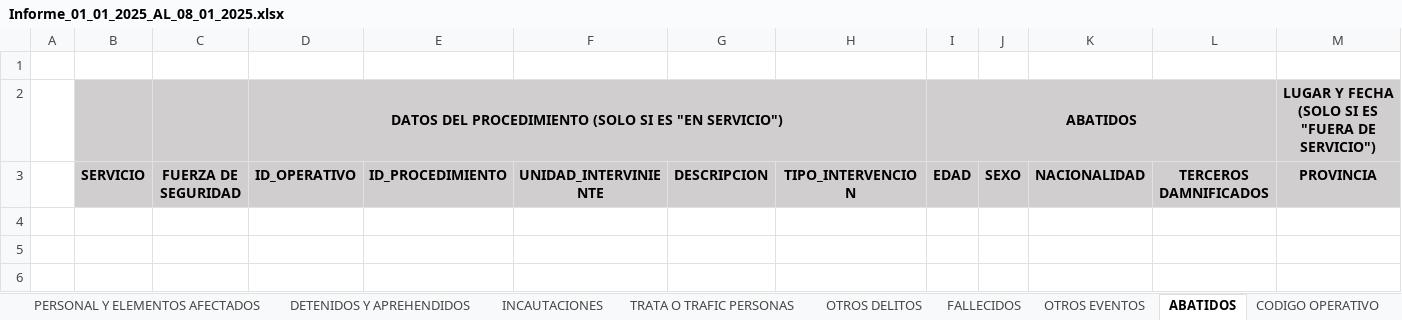
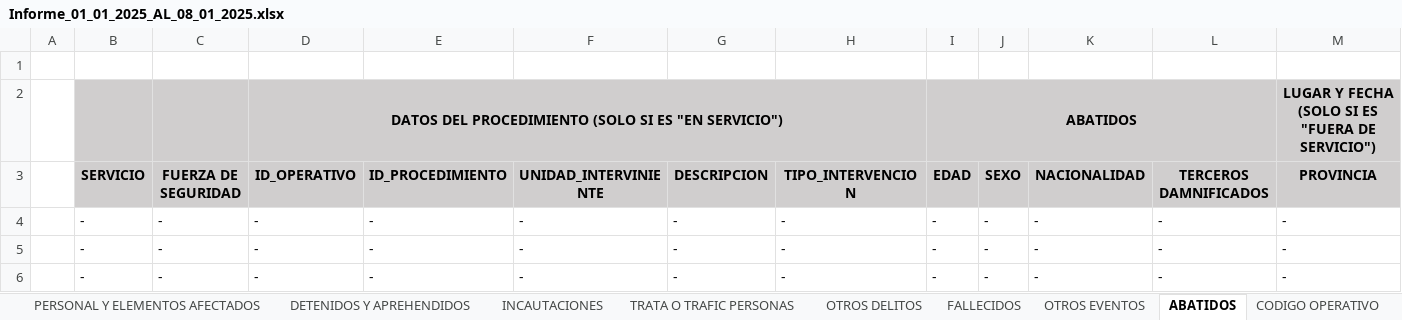
Before and after one commit to jonatha1992/DNEC, an Excel workbook: informes/Informe_01_01_2025_AL_08_01_2025.xlsx, sheet ABATIDOS, drawn as a sheet; only a part is shown; values as stored, in another font and other column widths than the file's, no borders; rows hold the shown columns only; the diff names each change by its address in the sheet, - before the commit and + after, or states it on an @@ line.

```diff
--- a/informes/Informe_01_01_2025_AL_08_01_2025.xlsx (sheet ABATIDOS)
+++ b/informes/Informe_01_01_2025_AL_08_01_2025.xlsx (sheet ABATIDOS)
+row 4:  | - | - | - | - | - | - | - | - | - | - | - | -
+row 5:  | - | - | - | - | - | - | - | - | - | - | - | -
+row 6:  | - | - | - | - | - | - | - | - | - | - | - | -
```
Also changed, not shown: sheet GEOG. PROCEDIMIENTO, sheet PERSONAL Y ELEMENTOS AFECTADOS, sheet INCAUTACIONES, sheet OTROS EVENTOS, sheet FALLECIDOS, sheet DETENIDOS Y APREHENDIDOS, 4 more sheets, db/base_informada.xlsx, 6 other files.
